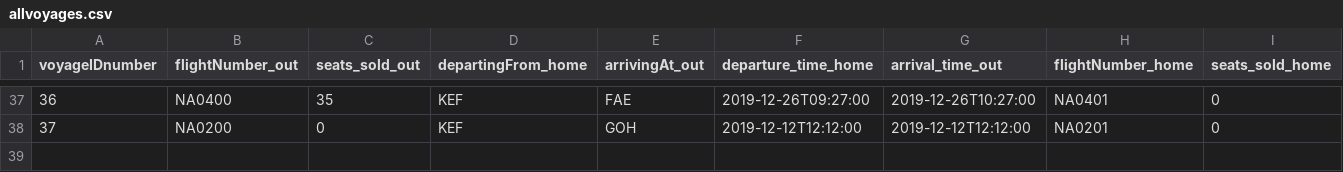
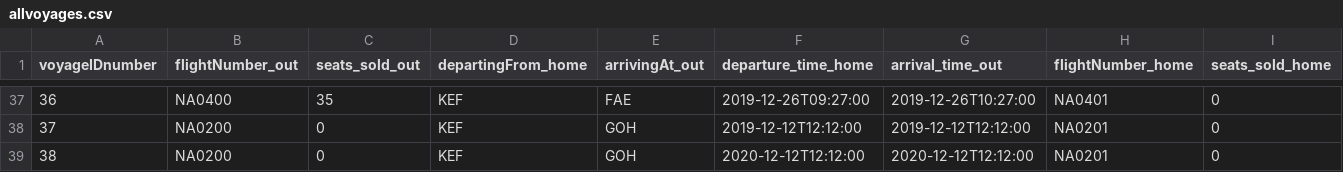
Before and after one commit to helenaj18/Dagb-k, a CSV file: NaNair/UPDATEDSTUDENTDATA/allvoyages.csv, drawn as a sheet; only a part is shown, gaps mark what is left out; rows hold the shown columns only; the diff names each change by its address in the sheet, - before the commit and + after, or states it on an @@ line.

```diff
--- a/NaNair/UPDATEDSTUDENTDATA/allvoyages.csv
+++ b/NaNair/UPDATEDSTUDENTDATA/allvoyages.csv
+row 39: 38 | NA0200 | 0 | KEF | GOH | 2020-12-12T12:12:00 | 2020-12-12T12:12:00 | NA0201 | 0
```
Also changed, not shown: 1 other file.
